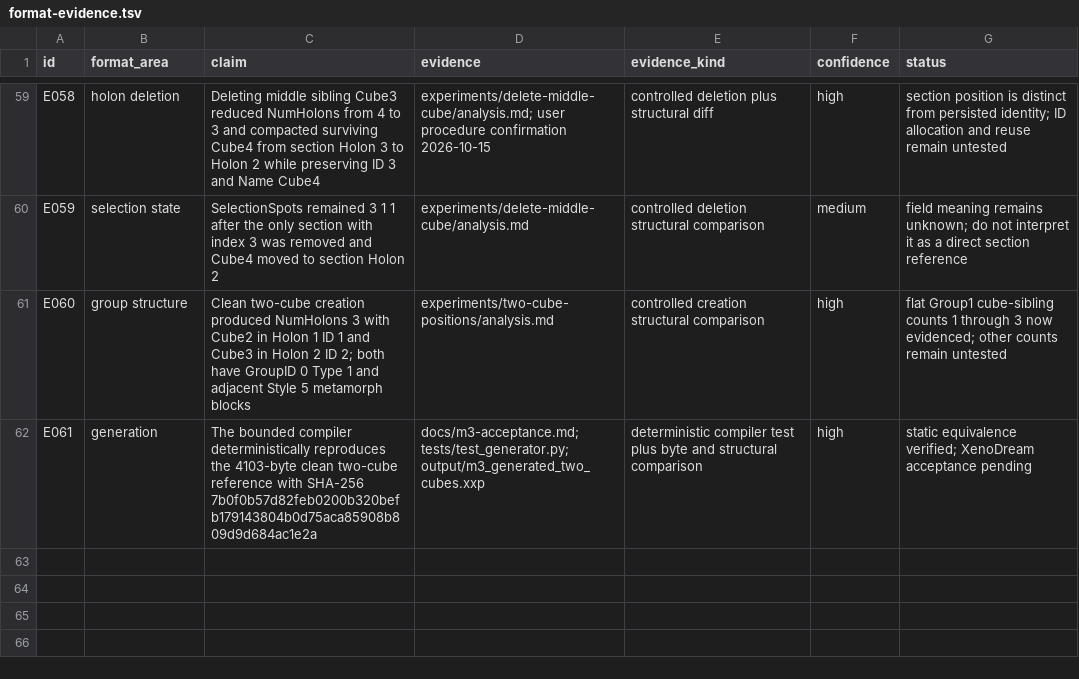
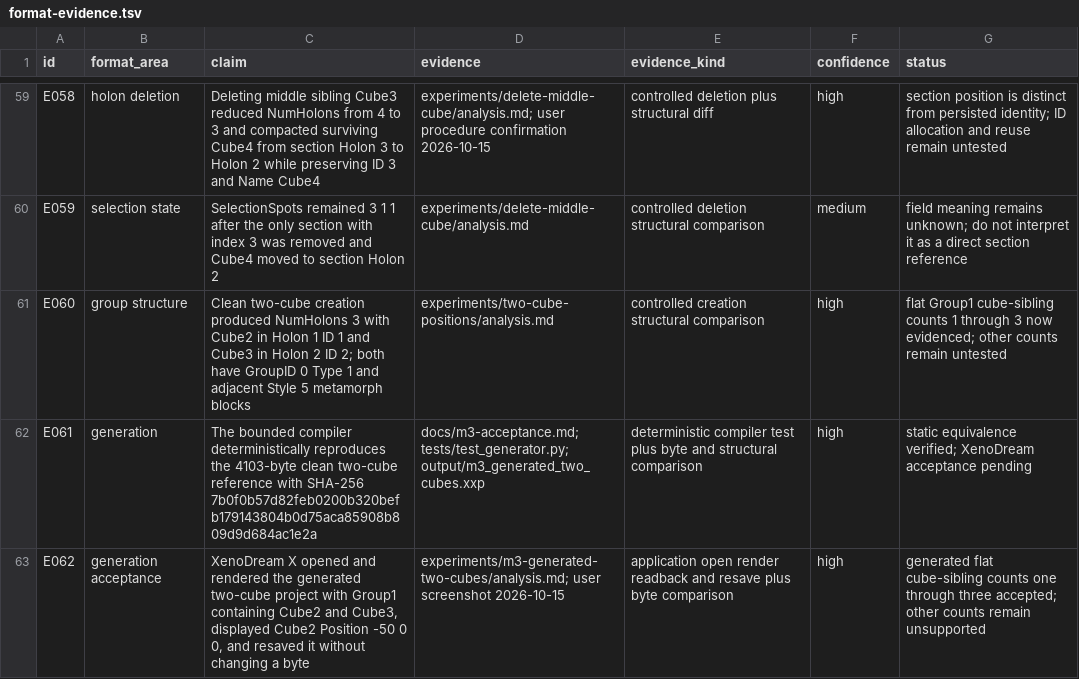
Before and after one commit to dmonachello/xenoAi, a TSV file: docs/format-evidence.tsv, drawn as a sheet; only a part is shown, gaps mark what is left out; the diff names each change by its address in the sheet, - before the commit and + after, or states it on an @@ line.

Commit message:
test: accept generated two-cube project

```diff
--- a/docs/format-evidence.tsv
+++ b/docs/format-evidence.tsv
+row 63: E062 | generation acceptance | XenoDream X opened and rendered the generated two-cube project with Group1 containing Cube2 and Cube3, displayed Cube2 Position -50 0 0, and resaved it without changing a byte | experiments/m3-generated-two-cubes/analysis.md; user screenshot 2026-10-15 | application open render readback and resave plus byte comparison | high | generated flat cube-sibling counts one through three accepted; other counts remain unsupported
```
Also changed, not shown: decisions.tsv, 7 other files.
